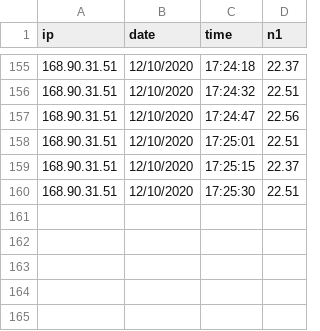
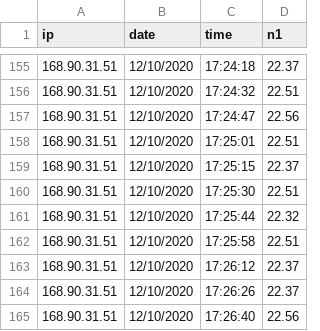
Before and after one commit to perinm/SCCD, a CSV file: flask/2501/app/texto.csv, drawn as a sheet; only a part is shown, gaps mark what is left out; the diff names each change by its address in the sheet, - before the commit and + after, or states it on an @@ line.

Commit message:
bkp

```diff
--- a/flask/2501/app/texto.csv
+++ b/flask/2501/app/texto.csv
+row 161: 168.90.31.51 | 12/10/2020 | 17:25:44 | 22.32
+row 162: 168.90.31.51 | 12/10/2020 | 17:25:58 | 22.51
+row 163: 168.90.31.51 | 12/10/2020 | 17:26:12 | 22.37
+row 164: 168.90.31.51 | 12/10/2020 | 17:26:26 | 22.37
+row 165: 168.90.31.51 | 12/10/2020 | 17:26:40 | 22.56
```
